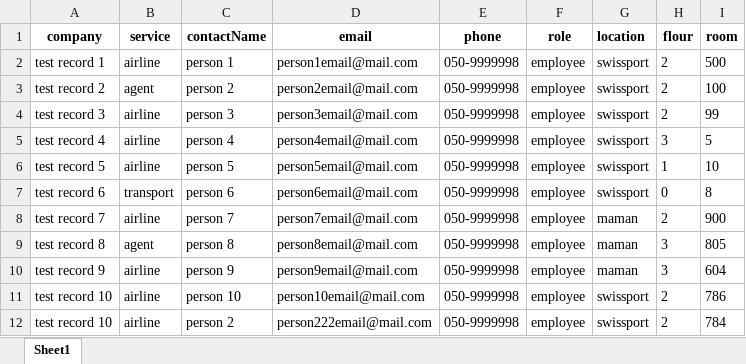
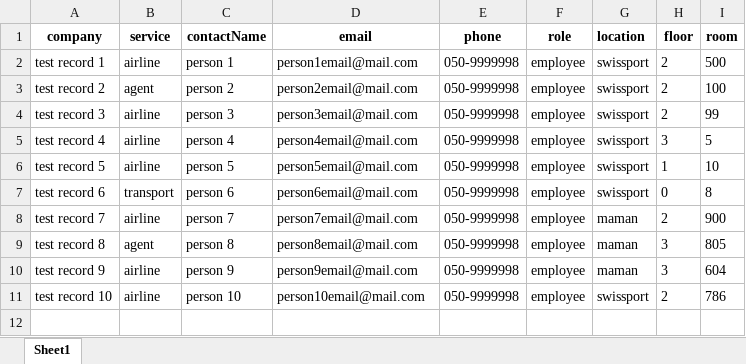
Before and after one commit to aviranDev/data-cleansing-server, an Excel workbook: src/contacts.xlsx, sheet Sheet1, drawn as a sheet; values as stored, in another font and other column widths than the file's, no borders; the diff names each change by its address in the sheet, - before the commit and + after, or states it on an @@ line.

```diff
--- a/src/contacts.xlsx (sheet Sheet1)
+++ b/src/contacts.xlsx (sheet Sheet1)
-H1: flour
+H1: floor
-row 12: test record 10 | airline | person 2 | person222email@mail.com | 050-9999998 | employee | swissport | 2 | 784
```
Also changed, not shown: 6 other files.
